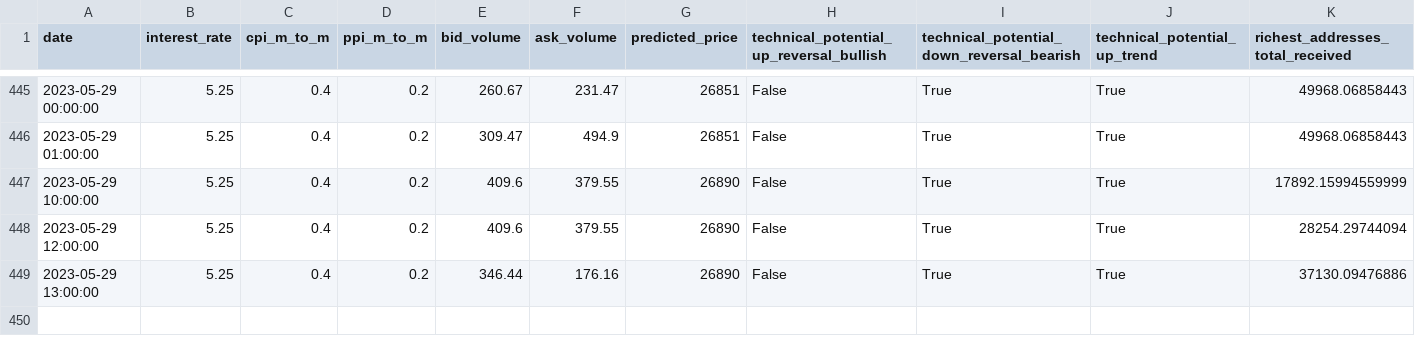
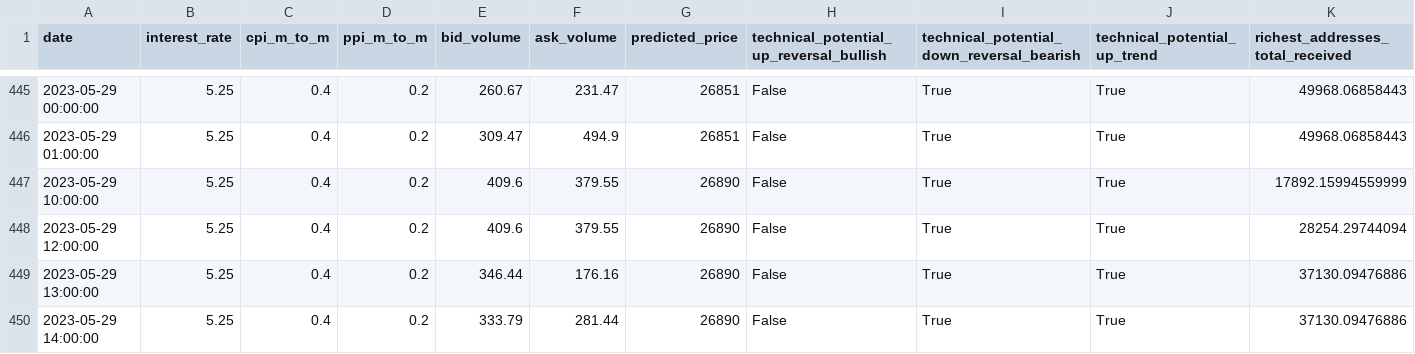
Before and after one commit to williamnordberg/adam_trader, a CSV file: data/database.csv, drawn as a sheet; only a part is shown, gaps mark what is left out; rows hold the shown columns only; the diff names each change by its address in the sheet, - before the commit and + after, or states it on an @@ line.

```diff
--- a/data/database.csv
+++ b/data/database.csv
+row 450: 2023-05-29 14:00:00 | 5.25 | 0.4 | 0.2 | 333.79 | 281.44 | 26890 | False | True | True | 37130.09476886
```
Also changed, not shown: data/latest_info_saved.csv, 3 other files.
